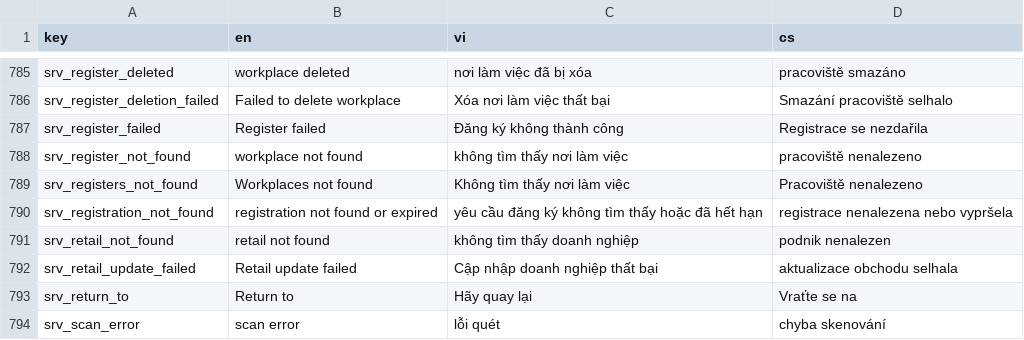
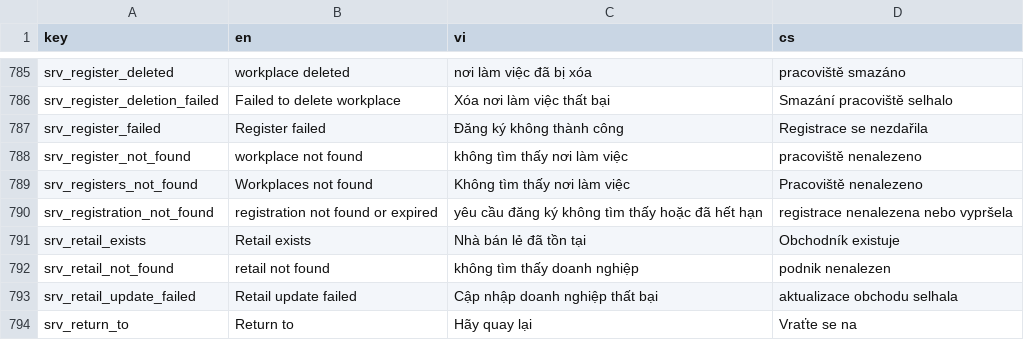
Before and after one commit to luckykiet/attendance-system, a CSV file: admin/src/locales/locales.csv, drawn as a sheet; only a part is shown, gaps mark what is left out; the shorter side is filled out with more unchanged rows.

```diff
--- a/admin/src/locales/locales.csv
+++ b/admin/src/locales/locales.csv
@@ -790,2 +790,3 @@ srv_registers_not_found	Workplaces not found	Không tìm thấy nơi làm việc
 srv_registration_not_found	registration not found or expired	yêu cầu đăng ký không tìm thấy hoặc đã hết hạn	registrace nenalezena nebo vypršela
+srv_retail_exists	Retail exists	Nhà bán lẻ đã tồn tại	Obchodník existuje
 srv_retail_not_found	retail not found	không tìm thấy doanh nghiệp	podnik nenalezen
```
Also changed, not shown: mobile/locales/locales.csv, 33 other files.
